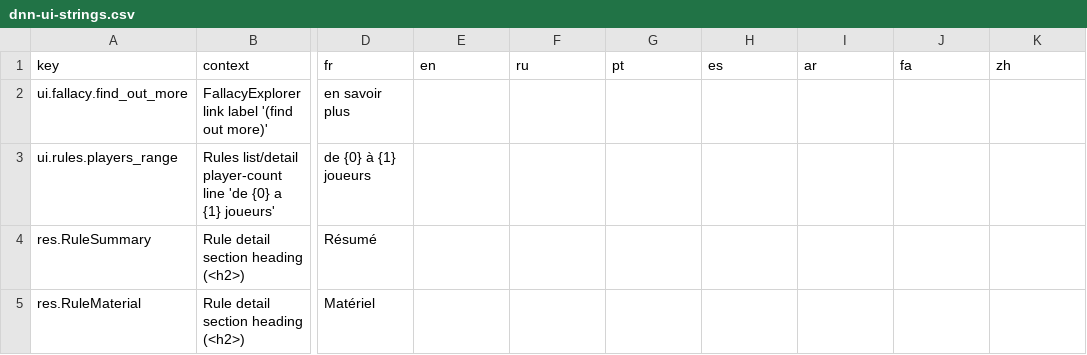
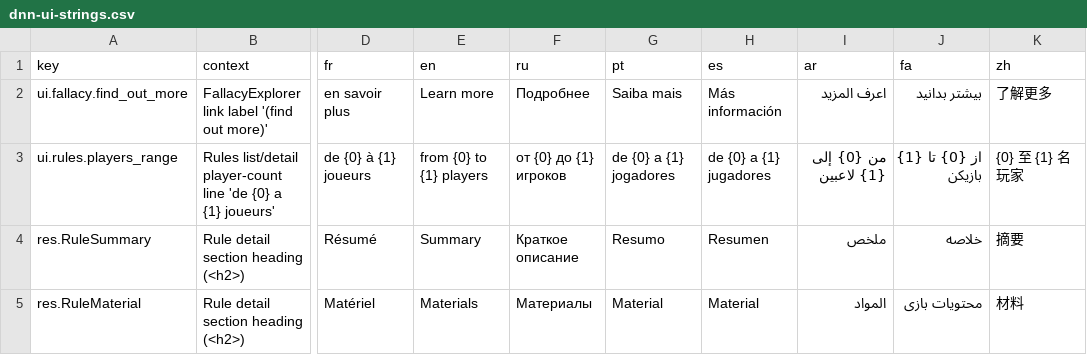
Before and after one commit to ArgumentumGames/Argumentum, a CSV file: docs/dnn-localization/dnn-ui-strings.csv, drawn as a sheet; only a part is shown, gaps mark what is left out; the diff covers the shown part only; the diff names each change by its address in the sheet, - before the commit and + after, or states it on an @@ line.

```diff
--- a/docs/dnn-localization/dnn-ui-strings.csv
+++ b/docs/dnn-localization/dnn-ui-strings.csv
-E2 (en): (empty)
+E2 (en): Learn more
-F2 (ru): (empty)
+F2 (ru): Подробнее
-G2 (pt): (empty)
+G2 (pt): Saiba mais
-H2 (es): (empty)
+H2 (es): Más información
-I2 (ar): (empty)
+I2 (ar): اعرف المزيد
-J2 (fa): (empty)
+J2 (fa): بیشتر بدانید
-K2 (zh): (empty)
+K2 (zh): 了解更多
-E3 (en): (empty)
+E3 (en): from {0} to {1} players
-F3 (ru): (empty)
+F3 (ru): от {0} до {1} игроков
-G3 (pt): (empty)
+G3 (pt): de {0} a {1} jogadores
-H3 (es): (empty)
+H3 (es): de {0} a {1} jugadores
-I3 (ar): (empty)
+I3 (ar): من {0} إلى {1} لاعبين
-J3 (fa): (empty)
+J3 (fa): از {0} تا {1} بازیکن
-K3 (zh): (empty)
+K3 (zh): {0} 至 {1} 名玩家
-E4 (en): (empty)
+E4 (en): Summary
-F4 (ru): (empty)
+F4 (ru): Краткое описание
-G4 (pt): (empty)
+G4 (pt): Resumo
-H4 (es): (empty)
+H4 (es): Resumen
-I4 (ar): (empty)
+I4 (ar): ملخص
-J4 (fa): (empty)
+J4 (fa): خلاصه
-K4 (zh): (empty)
+K4 (zh): 摘要
-E5 (en): (empty)
+E5 (en): Materials
-F5 (ru): (empty)
+F5 (ru): Материалы
-G5 (pt): (empty)
+G5 (pt): Material
-H5 (es): (empty)
+H5 (es): Material
-I5 (ar): (empty)
+I5 (ar): المواد
-J5 (fa): (empty)
+J5 (fa): محتویات بازی
-K5 (zh): (empty)
+K5 (zh): 材料
```
Also changed, not shown: 35 edited cells elsewhere in this file.
